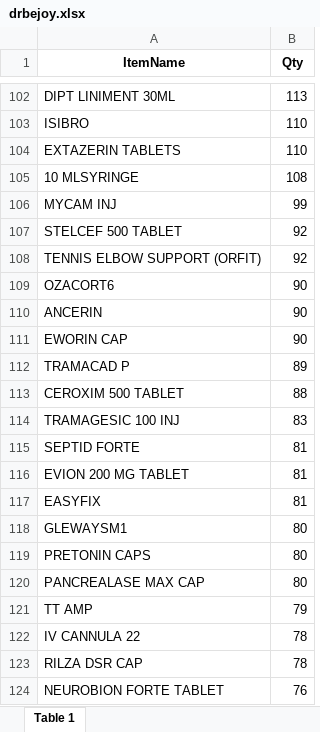
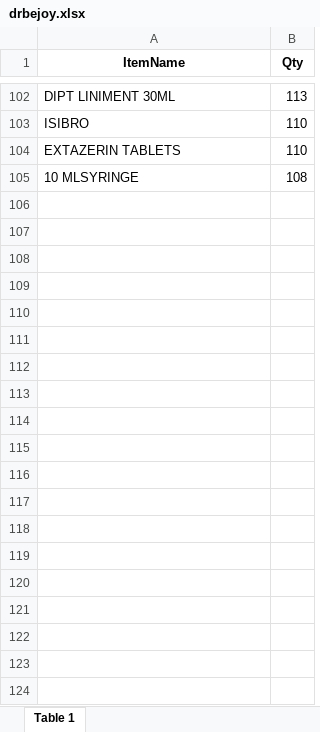
Before and after one commit to adithya6603/data, an Excel workbook: drbejoy.xlsx, sheet Table 1, drawn as a sheet; only a part is shown, gaps mark what is left out; values as stored, in another font and other column widths than the file's, no borders; the diff covers the shown part only; the diff names each change by its address in the sheet, - before the commit and + after, or states it on an @@ line.

Commit message:
Add files via upload

```diff
--- a/drbejoy.xlsx (sheet Table 1)
+++ b/drbejoy.xlsx (sheet Table 1)
-row 106: MYCAM INJ | 99
-row 107: STELCEF 500 TABLET | 92
-row 108: TENNIS ELBOW SUPPORT (ORFIT) | 92
-row 109: OZACORT6 | 90
-row 110: ANCERIN | 90
-row 111: EWORIN CAP | 90
-row 112: TRAMACAD P | 89
-row 113: CEROXIM 500 TABLET | 88
-row 114: TRAMAGESIC 100 INJ | 83
-row 115: SEPTID FORTE | 81
-row 116: EVION 200 MG TABLET | 81
-row 117: EASYFIX | 81
-row 118: GLEWAYSM1 | 80
-row 119: PRETONIN CAPS | 80
-row 120: PANCREALASE MAX CAP | 80
-row 121: TT AMP | 79
-row 122: IV CANNULA 22 | 78
-row 123: RILZA DSR CAP | 78
-row 124: NEUROBION FORTE TABLET | 76
```
Also changed, not shown: 693 removed rows elsewhere in this sheet.
